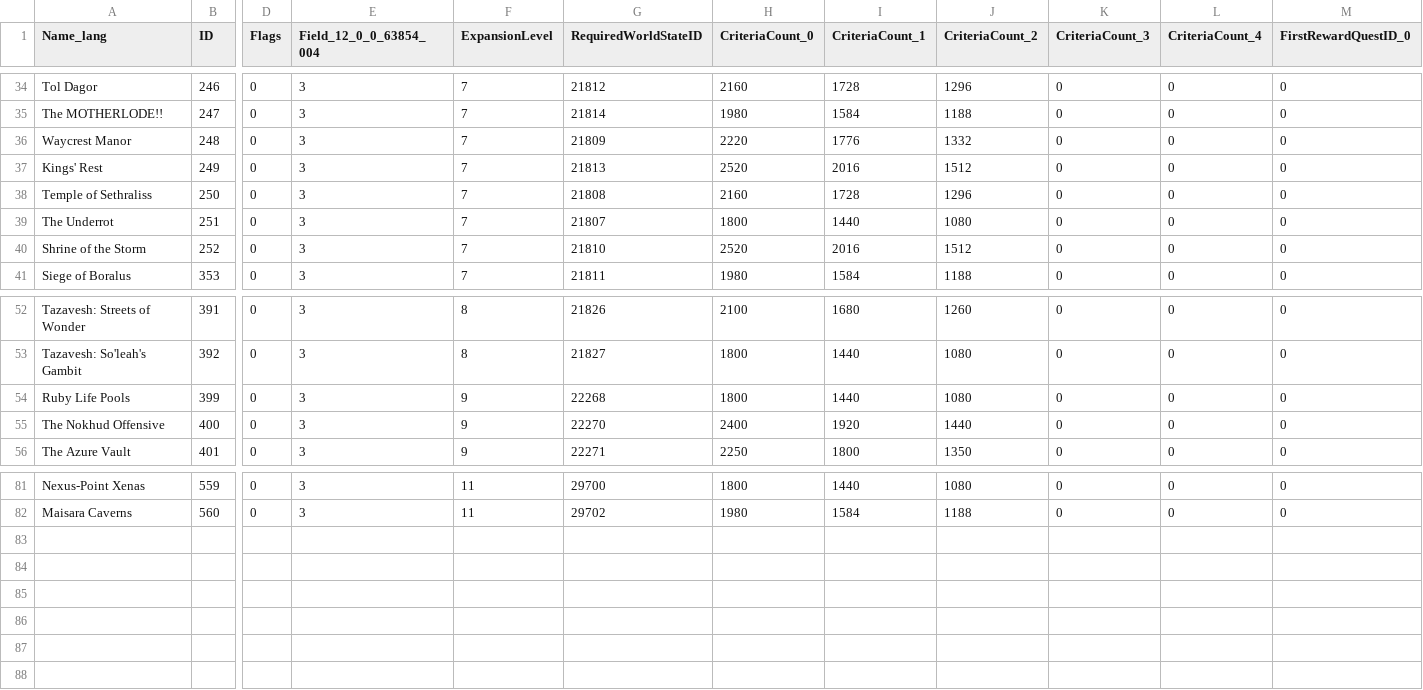
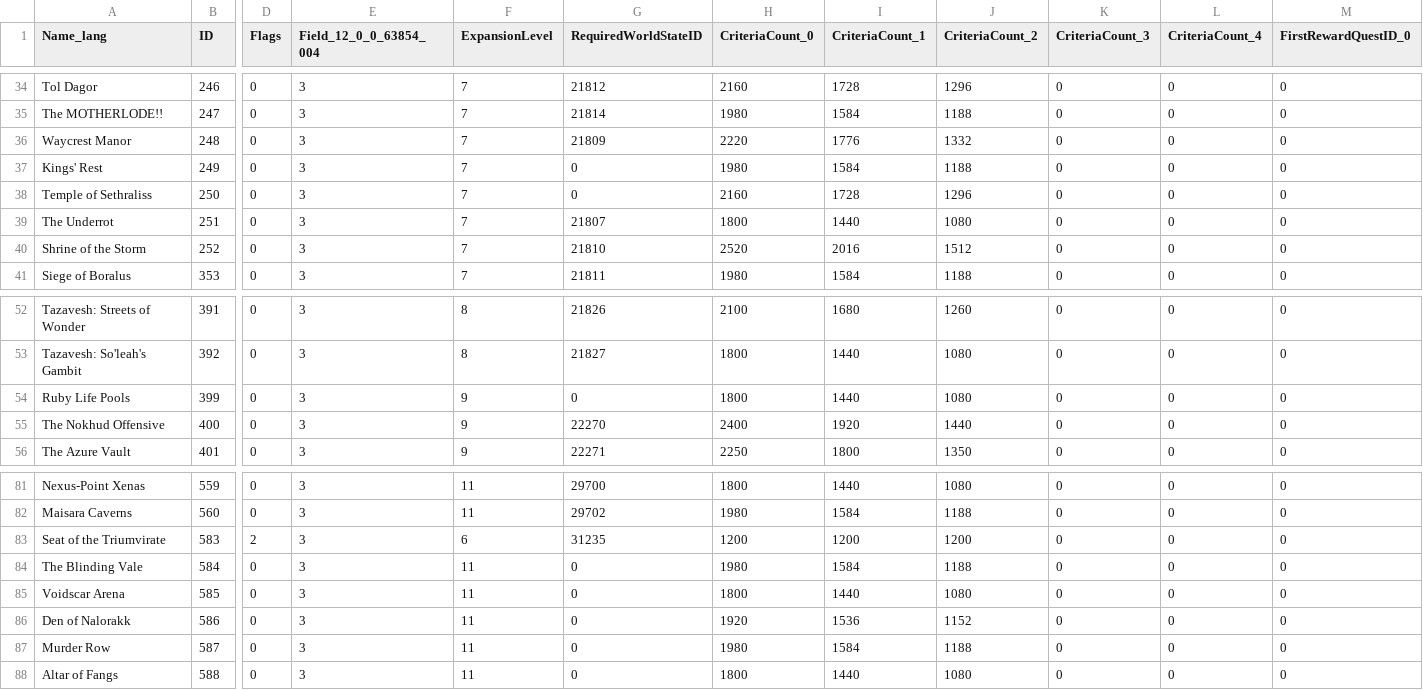
Before and after one commit to 0xbs/premade-groups-filter-helper, a CSV file: data/MapChallengeMode.csv, drawn as a sheet; only a part is shown, gaps mark what is left out; rows hold the shown columns only; the diff names each change by its address in the sheet, - before the commit and + after, or states it on an @@ line.

```diff
--- a/data/MapChallengeMode.csv
+++ b/data/MapChallengeMode.csv
-G37 (RequiredWorldStateID): 21813
+G37 (RequiredWorldStateID): 0
-H37 (CriteriaCount_0): 2520
+H37 (CriteriaCount_0): 1980
-I37 (CriteriaCount_1): 2016
+I37 (CriteriaCount_1): 1584
-J37 (CriteriaCount_2): 1512
+J37 (CriteriaCount_2): 1188
-G38 (RequiredWorldStateID): 21808
+G38 (RequiredWorldStateID): 0
-G54 (RequiredWorldStateID): 22268
+G54 (RequiredWorldStateID): 0
+row 83: Seat of the Triumvirate | 583 | 2 | 3 | 6 | 31235 | 1200 | 1200 | 1200 | 0 | 0 | 0
+row 84: The Blinding Vale | 584 | 0 | 3 | 11 | 0 | 1980 | 1584 | 1188 | 0 | 0 | 0
+row 85: Voidscar Arena | 585 | 0 | 3 | 11 | 0 | 1800 | 1440 | 1080 | 0 | 0 | 0
+row 86: Den of Nalorakk | 586 | 0 | 3 | 11 | 0 | 1920 | 1536 | 1152 | 0 | 0 | 0
+row 87: Murder Row | 587 | 0 | 3 | 11 | 0 | 1980 | 1584 | 1188 | 0 | 0 | 0
+row 88: Altar of Fangs | 588 | 0 | 3 | 11 | 0 | 1800 | 1440 | 1080 | 0 | 0 | 0
```
Also changed, not shown: data/GroupFinderActivity.csv, data/MythicPlusSeasonTrackedMap.csv, 4 other files.
